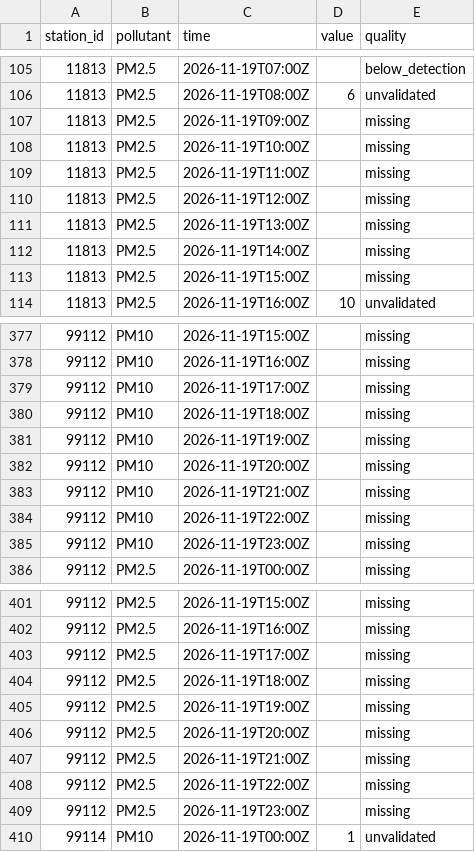
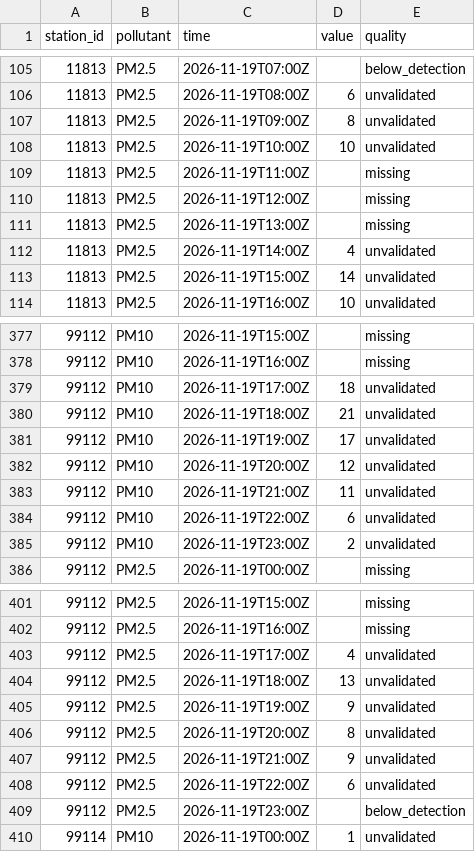
Before and after one commit to lalasonycierny/kvalitaovzdusia, a CSV file: data/hourly/2026-11-19.csv, drawn as a sheet; only a part is shown, gaps mark what is left out; the diff covers the shown part only.

```diff
--- a/data/hourly/2026-11-19.csv
+++ b/data/hourly/2026-11-19.csv
@@ -106,4 +106,4 @@ station_id,pollutant,time,value,quality
 11813,PM2.5,2026-11-19T08:00Z,6,unvalidated
-11813,PM2.5,2026-11-19T09:00Z,,missing
-11813,PM2.5,2026-11-19T10:00Z,,missing
+11813,PM2.5,2026-11-19T09:00Z,8,unvalidated
+11813,PM2.5,2026-11-19T10:00Z,10,unvalidated
 11813,PM2.5,2026-11-19T11:00Z,,missing
@@ -111,4 +111,4 @@ station_id,pollutant,time,value,quality
 11813,PM2.5,2026-11-19T13:00Z,,missing
-11813,PM2.5,2026-11-19T14:00Z,,missing
-11813,PM2.5,2026-11-19T15:00Z,,missing
+11813,PM2.5,2026-11-19T14:00Z,4,unvalidated
+11813,PM2.5,2026-11-19T15:00Z,14,unvalidated
 11813,PM2.5,2026-11-19T16:00Z,10,unvalidated
@@ -378,9 +378,9 @@ station_id,pollutant,time,value,quality
 99112,PM10,2026-11-19T16:00Z,,missing
-99112,PM10,2026-11-19T17:00Z,,missing
-99112,PM10,2026-11-19T18:00Z,,missing
-99112,PM10,2026-11-19T19:00Z,,missing
-99112,PM10,2026-11-19T20:00Z,,missing
-99112,PM10,2026-11-19T21:00Z,,missing
-99112,PM10,2026-11-19T22:00Z,,missing
-99112,PM10,2026-11-19T23:00Z,,missing
+99112,PM10,2026-11-19T17:00Z,18,unvalidated
+99112,PM10,2026-11-19T18:00Z,21,unvalidated
+99112,PM10,2026-11-19T19:00Z,17,unvalidated
+99112,PM10,2026-11-19T20:00Z,12,unvalidated
+99112,PM10,2026-11-19T21:00Z,11,unvalidated
+99112,PM10,2026-11-19T22:00Z,6,unvalidated
+99112,PM10,2026-11-19T23:00Z,2,unvalidated
 99112,PM2.5,2026-11-19T00:00Z,,missing
@@ -402,9 +402,9 @@ station_id,pollutant,time,value,quality
 99112,PM2.5,2026-11-19T16:00Z,,missing
-99112,PM2.5,2026-11-19T17:00Z,,missing
-99112,PM2.5,2026-11-19T18:00Z,,missing
-99112,PM2.5,2026-11-19T19:00Z,,missing
-99112,PM2.5,2026-11-19T20:00Z,,missing
-99112,PM2.5,2026-11-19T21:00Z,,missing
-99112,PM2.5,2026-11-19T22:00Z,,missing
-99112,PM2.5,2026-11-19T23:00Z,,missing
+99112,PM2.5,2026-11-19T17:00Z,4,unvalidated
+99112,PM2.5,2026-11-19T18:00Z,13,unvalidated
+99112,PM2.5,2026-11-19T19:00Z,9,unvalidated
+99112,PM2.5,2026-11-19T20:00Z,8,unvalidated
+99112,PM2.5,2026-11-19T21:00Z,9,unvalidated
+99112,PM2.5,2026-11-19T22:00Z,6,unvalidated
+99112,PM2.5,2026-11-19T23:00Z,,below_detection
 99114,PM10,2026-11-19T00:00Z,1,unvalidated
```
Also changed, not shown: 6 edited cells elsewhere in this file, data/hourly/2026-11-20.csv, data/meteo/2026-11-20.csv, 2 other files.
